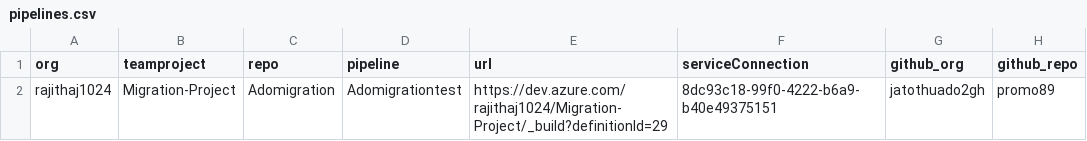
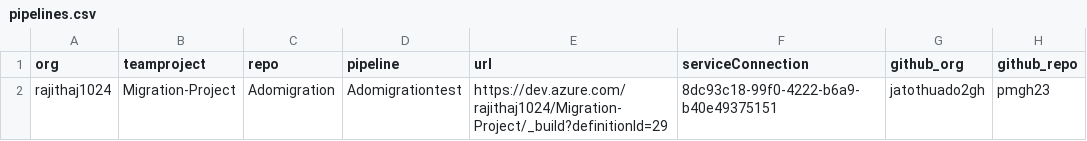
Before and after one commit to jatothuado2gh/demogh, a CSV file: bash/pipelines.csv, drawn as a sheet.

Commit message:
Update GitHub repository name in pipelines.csv

```diff
--- a/bash/pipelines.csv
+++ b/bash/pipelines.csv
@@ -1,2 +1,2 @@
 org,teamproject,repo,pipeline,url,serviceConnection,github_org,github_repo
-rajithaj1024,Migration-Project,Adomigration,Adomigrationtest,https://dev.azure.com/rajithaj1024/Migration-Project/_build?definitionId=29,8dc93c18-99f0-4222-b6a9-b40e49375151,jatothuado2gh,promo89
+rajithaj1024,Migration-Project,Adomigration,Adomigrationtest,https://dev.azure.com/rajithaj1024/Migration-Project/_build?definitionId=29,8dc93c18-99f0-4222-b6a9-b40e49375151,jatothuado2gh,pmgh23
```
